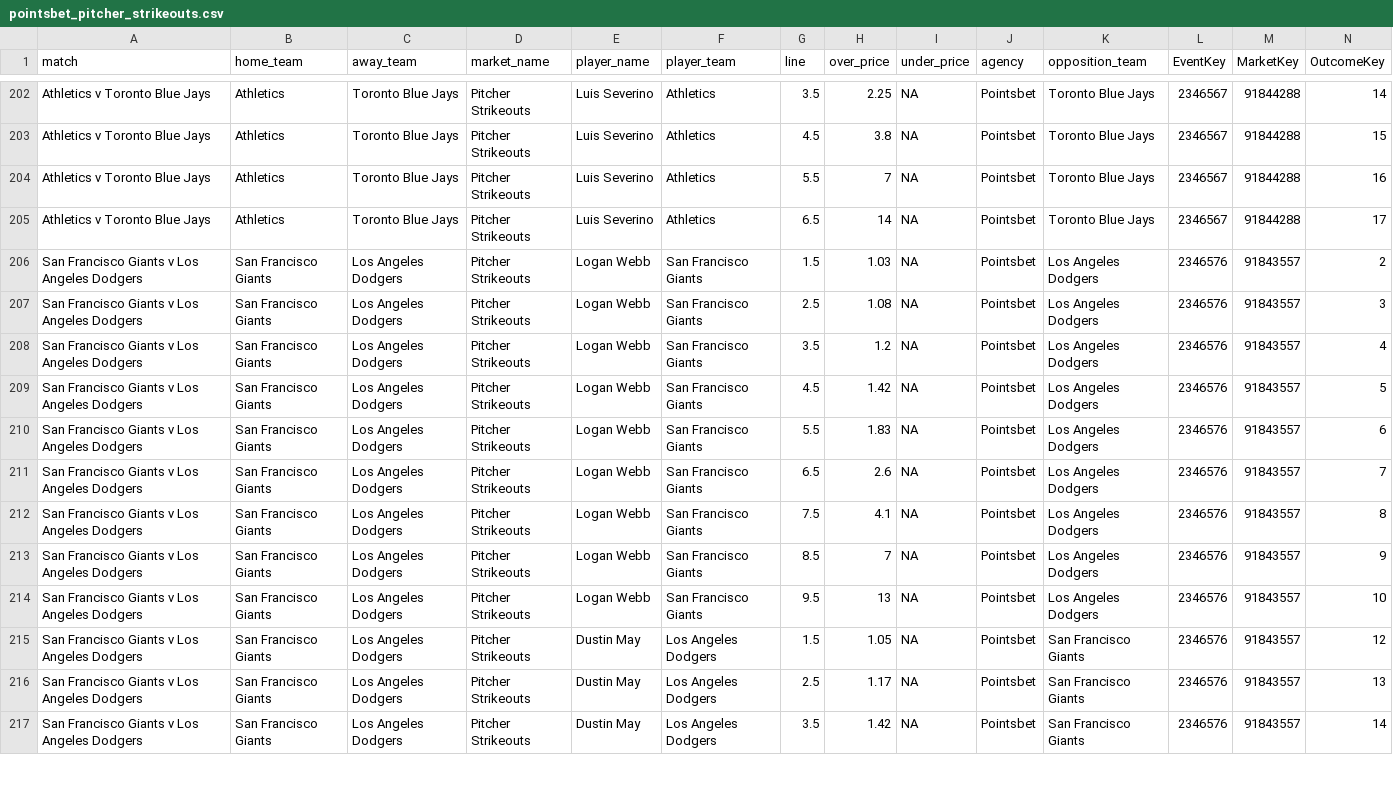
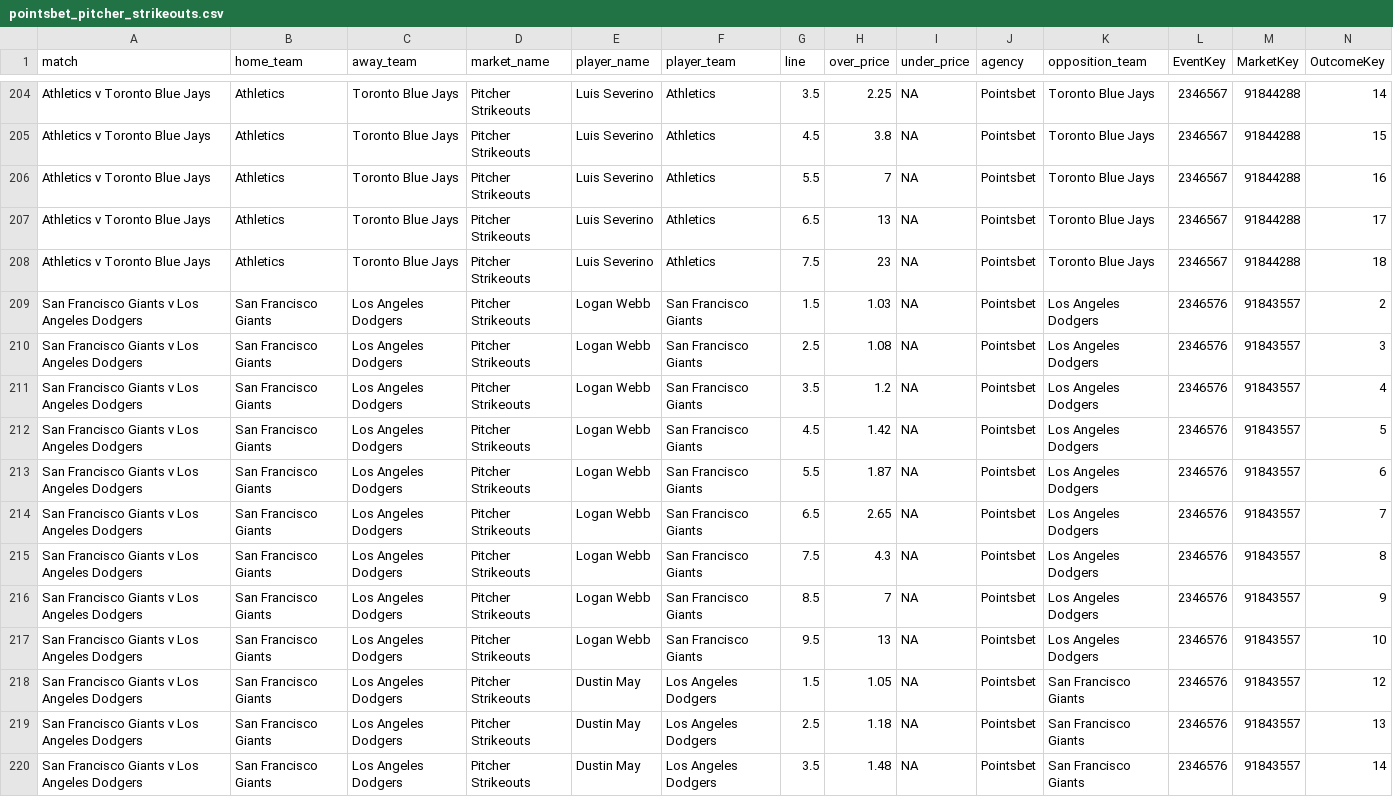
Before and after one commit to jamesbrown1417/MLB, a CSV file: Data/scraped_odds/pointsbet_pitcher_strikeouts.csv, drawn as a sheet; only a part is shown, gaps mark what is left out; the diff covers the shown part only.

```diff
--- a/Data/scraped_odds/pointsbet_pitcher_strikeouts.csv
+++ b/Data/scraped_odds/pointsbet_pitcher_strikeouts.csv
@@ -204,3 +206,4 @@ Athletics v Toronto Blue Jays,Athletics,Toronto Blue Jays,Pitcher Strikeouts,Lui
 Athletics v Toronto Blue Jays,Athletics,Toronto Blue Jays,Pitcher Strikeouts,Luis Severino,Athletics,5.5,7,NA,Pointsbet,Toronto Blue Jays,2346567,91844288,16
-Athletics v Toronto Blue Jays,Athletics,Toronto Blue Jays,Pitcher Strikeouts,Luis Severino,Athletics,6.5,14,NA,Pointsbet,Toronto Blue Jays,2346567,91844288,17
+Athletics v Toronto Blue Jays,Athletics,Toronto Blue Jays,Pitcher Strikeouts,Luis Severino,Athletics,6.5,13,NA,Pointsbet,Toronto Blue Jays,2346567,91844288,17
+Athletics v Toronto Blue Jays,Athletics,Toronto Blue Jays,Pitcher Strikeouts,Luis Severino,Athletics,7.5,23,NA,Pointsbet,Toronto Blue Jays,2346567,91844288,18
 San Francisco Giants v Los Angeles Dodgers,San Francisco Giants,Los Angeles Dodgers,Pitcher Strikeouts,Logan Webb,San Francisco Giants,1.5,1.03,NA,Pointsbet,Los Angeles Dodgers,2346576,91843557,2
@@ -209,5 +212,5 @@ San Francisco Giants v Los Angeles Dodgers,San Francisco Giants,Los Angeles Dodg
 San Francisco Giants v Los Angeles Dodgers,San Francisco Giants,Los Angeles Dodgers,Pitcher Strikeouts,Logan Webb,San Francisco Giants,4.5,1.42,NA,Pointsbet,Los Angeles Dodgers,2346576,91843557,5
-San Francisco Giants v Los Angeles Dodgers,San Francisco Giants,Los Angeles Dodgers,Pitcher Strikeouts,Logan Webb,San Francisco Giants,5.5,1.83,NA,Pointsbet,Los Angeles Dodgers,2346576,91843557,6
-San Francisco Giants v Los Angeles Dodgers,San Francisco Giants,Los Angeles Dodgers,Pitcher Strikeouts,Logan Webb,San Francisco Giants,6.5,2.6,NA,Pointsbet,Los Angeles Dodgers,2346576,91843557,7
-San Francisco Giants v Los Angeles Dodgers,San Francisco Giants,Los Angeles Dodgers,Pitcher Strikeouts,Logan Webb,San Francisco Giants,7.5,4.1,NA,Pointsbet,Los Angeles Dodgers,2346576,91843557,8
+San Francisco Giants v Los Angeles Dodgers,San Francisco Giants,Los Angeles Dodgers,Pitcher Strikeouts,Logan Webb,San Francisco Giants,5.5,1.87,NA,Pointsbet,Los Angeles Dodgers,2346576,91843557,6
+San Francisco Giants v Los Angeles Dodgers,San Francisco Giants,Los Angeles Dodgers,Pitcher Strikeouts,Logan Webb,San Francisco Giants,6.5,2.65,NA,Pointsbet,Los Angeles Dodgers,2346576,91843557,7
+San Francisco Giants v Los Angeles Dodgers,San Francisco Giants,Los Angeles Dodgers,Pitcher Strikeouts,Logan Webb,San Francisco Giants,7.5,4.3,NA,Pointsbet,Los Angeles Dodgers,2346576,91843557,8
 San Francisco Giants v Los Angeles Dodgers,San Francisco Giants,Los Angeles Dodgers,Pitcher Strikeouts,Logan Webb,San Francisco Giants,8.5,7,NA,Pointsbet,Los Angeles Dodgers,2346576,91843557,9
@@ -215,3 +218,3 @@ San Francisco Giants v Los Angeles Dodgers,San Francisco Giants,Los Angeles Dodg
 San Francisco Giants v Los Angeles Dodgers,San Francisco Giants,Los Angeles Dodgers,Pitcher Strikeouts,Dustin May,Los Angeles Dodgers,1.5,1.05,NA,Pointsbet,San Francisco Giants,2346576,91843557,12
-San Francisco Giants v Los Angeles Dodgers,San Francisco Giants,Los Angeles Dodgers,Pitcher Strikeouts,Dustin May,Los Angeles Dodgers,2.5,1.17,NA,Pointsbet,San Francisco Giants,2346576,91843557,13
-San Francisco Giants v Los Angeles Dodgers,San Francisco Giants,Los Angeles Dodgers,Pitcher Strikeouts,Dustin May,Los Angeles Dodgers,3.5,1.42,NA,Pointsbet,San Francisco Giants,2346576,91843557,14
+San Francisco Giants v Los Angeles Dodgers,San Francisco Giants,Los Angeles Dodgers,Pitcher Strikeouts,Dustin May,Los Angeles Dodgers,2.5,1.18,NA,Pointsbet,San Francisco Giants,2346576,91843557,13
+San Francisco Giants v Los Angeles Dodgers,San Francisco Giants,Los Angeles Dodgers,Pitcher Strikeouts,Dustin May,Los Angeles Dodgers,3.5,1.48,NA,Pointsbet,San Francisco Giants,2346576,91843557,14
```
Also changed, not shown: 3 added rows, 1 removed row and 113 edited cells elsewhere in this file, Data/scraped_odds/pointsbet_batter_hits.csv, Data/scraped_odds/sportsbet_batter_runs.csv, 53 other files.
